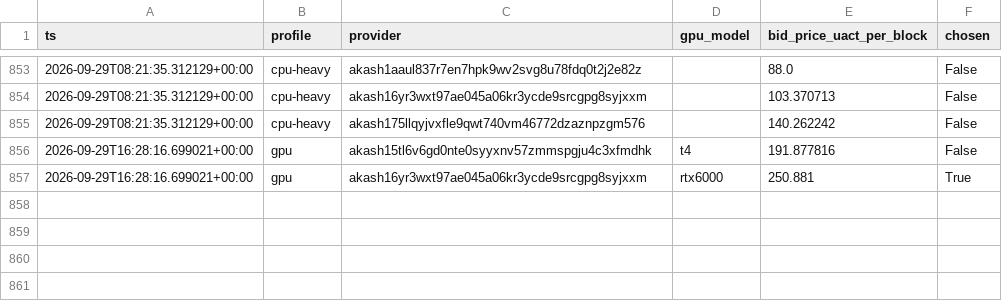
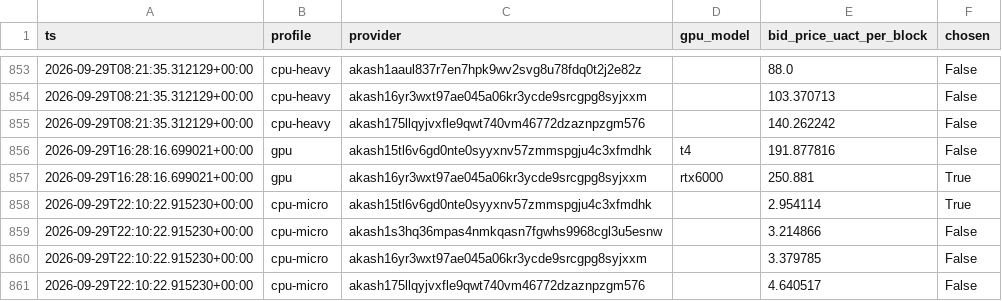
Before and after one commit to themailman05/shoestring, a CSV file: data/bids.csv, drawn as a sheet; only a part is shown, gaps mark what is left out.

```diff
--- a/data/bids.csv
+++ b/data/bids.csv
@@ -857 +857,5 @@ ts,profile,provider,gpu_model,bid_price_uact_per_block,chosen
 2026-09-29T16:28:16.699021+00:00,gpu,akash16yr3wxt97ae045a06kr3ycde9srcgpg8syjxxm,rtx6000,250.881,True
+2026-09-29T22:10:22.915230+00:00,cpu-micro,akash15tl6v6gd0nte0syyxnv57zmmspgju4c3xfmdhk,,2.954114,True
+2026-09-29T22:10:22.915230+00:00,cpu-micro,akash1s3hq36mpas4nmkqasn7fgwhs9968cgl3u5esnw,,3.214866,False
+2026-09-29T22:10:22.915230+00:00,cpu-micro,akash16yr3wxt97ae045a06kr3ycde9srcgpg8syjxxm,,3.379785,False
+2026-09-29T22:10:22.915230+00:00,cpu-micro,akash175llqyjvxfle9qwt740vm46772dzaznpzgm576,,4.640517,False
```
Also changed, not shown: data/canary.csv.
